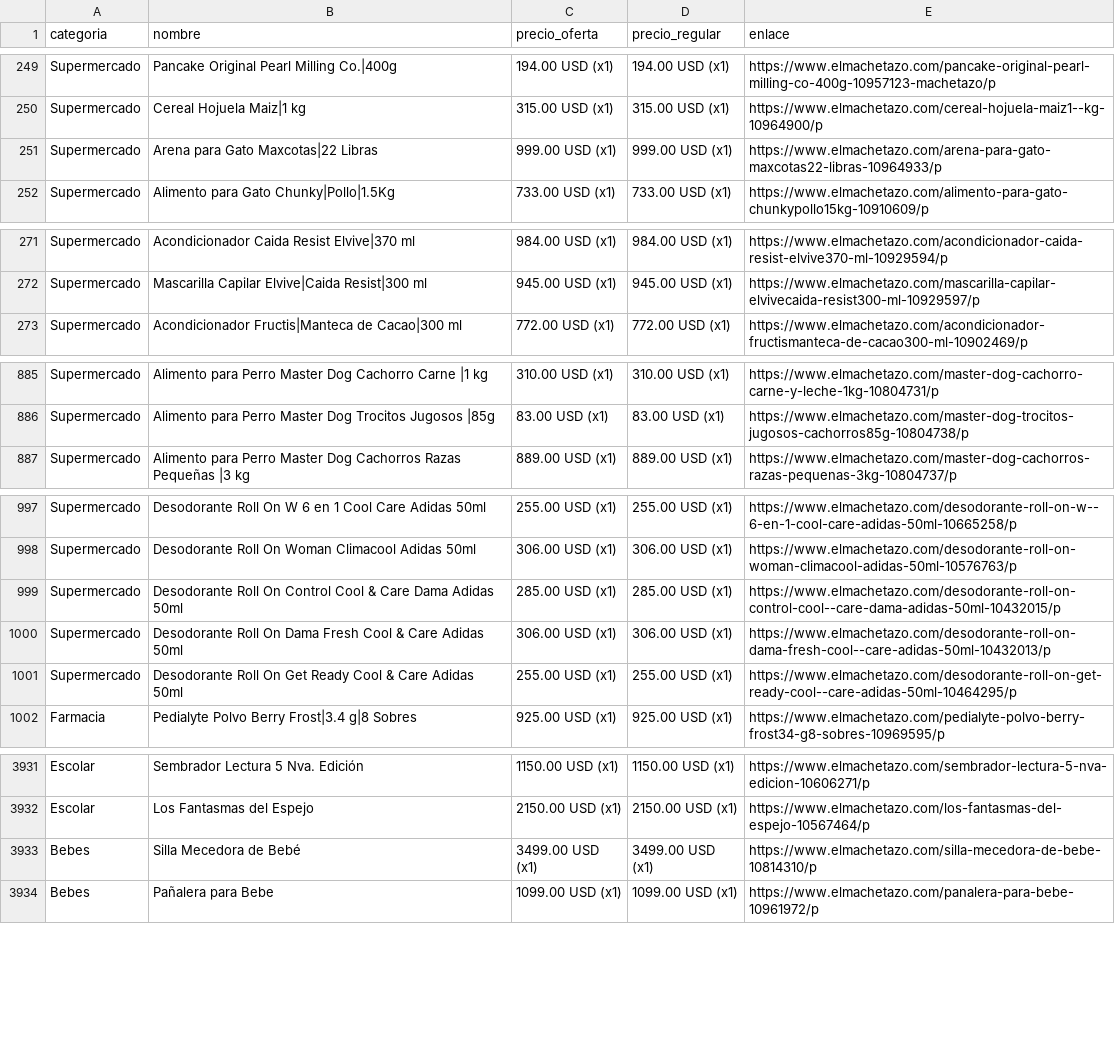
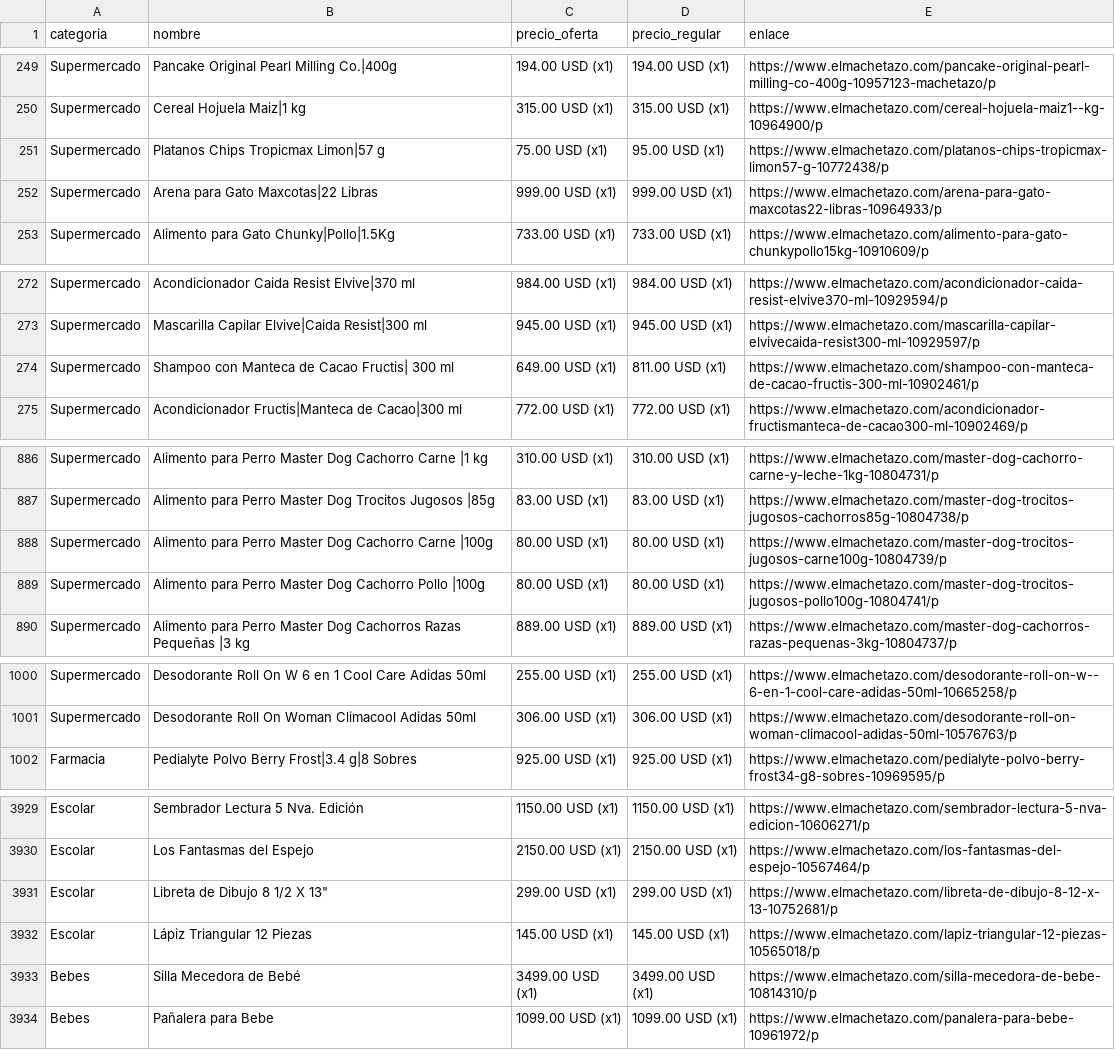
Before and after one commit to wayan-gg/precios, a CSV file: data/machetazo.csv, drawn as a sheet; only a part is shown, gaps mark what is left out; the diff covers the shown part only.

```diff
--- a/data/machetazo.csv
+++ b/data/machetazo.csv
@@ -250,2 +250,3 @@ Supermercado,Pancake Original Pearl Milling Co.|400g,194.00 USD (x1),194.00 USD
 Supermercado,Cereal Hojuela Maiz|1 kg,315.00 USD (x1),315.00 USD (x1),https://www.elmachetazo.com/cereal-hojuela-maiz1--kg-10964900/p
+Supermercado,Platanos Chips Tropicmax Limon|57 g,75.00 USD (x1),95.00 USD (x1),https://www.elmachetazo.com/platanos-chips-tropicmax-limon57-g-10772438/p
 Supermercado,Arena para Gato Maxcotas|22 Libras,999.00 USD (x1),999.00 USD (x1),https://www.elmachetazo.com/arena-para-gato-maxcotas22-libras-10964933/p
@@ -272,2 +273,3 @@ Supermercado,Acondicionador Caida Resist Elvive|370 ml,984.00 USD (x1),984.00 US
 Supermercado,Mascarilla Capilar Elvive|Caida Resist|300 ml,945.00 USD (x1),945.00 USD (x1),https://www.elmachetazo.com/mascarilla-capilar-elvivecaida-resist300-ml-10929597/p
+Supermercado,Shampoo con Manteca de Cacao Fructis| 300 ml,649.00 USD (x1),811.00 USD (x1),https://www.elmachetazo.com/shampoo-con-manteca-de-cacao-fructis-300-ml-10902461/p
 Supermercado,Acondicionador Fructis|Manteca de Cacao|300 ml,772.00 USD (x1),772.00 USD (x1),https://www.elmachetazo.com/acondicionador-fructismanteca-de-cacao300-ml-10902469/p
@@ -886,2 +887,4 @@ Supermercado,Alimento para Perro Master Dog Cachorro Carne |1 kg,310.00 USD (x1)
 Supermercado,Alimento para Perro Master Dog Trocitos Jugosos |85g,83.00 USD (x1),83.00 USD (x1),https://www.elmachetazo.com/master-dog-trocitos-jugosos-cachorros85g-10804738/p
+Supermercado,Alimento para Perro Master Dog Cachorro Carne |100g,80.00 USD (x1),80.00 USD (x1),https://www.elmachetazo.com/master-dog-trocitos-jugosos-carne100g-10804739/p
+Supermercado,Alimento para Perro Master Dog Cachorro Pollo |100g,80.00 USD (x1),80.00 USD (x1),https://www.elmachetazo.com/master-dog-trocitos-jugosos-pollo100g-10804741/p
 Supermercado,Alimento para Perro Master Dog Cachorros Razas Pequeñas |3 kg,889.00 USD (x1),889.00 USD (x1),https://www.elmachetazo.com/master-dog-cachorros-razas-pequenas-3kg-10804737/p
@@ -998,5 +1001,2 @@ Supermercado,Desodorante Roll On W 6 en 1 Cool Care Adidas 50ml,255.00 USD (x1),
 Supermercado,Desodorante Roll On Woman Climacool Adidas 50ml,306.00 USD (x1),306.00 USD (x1),https://www.elmachetazo.com/desodorante-roll-on-woman-climacool-adidas-50ml-10576763/p
-Supermercado,Desodorante Roll On Control Cool & Care Dama Adidas 50ml,285.00 USD (x1),285.00 USD (x1),https://www.elmachetazo.com/desodorante-roll-on-control-cool--care-dama-adidas-50ml-10432015/p
-Supermercado,Desodorante Roll On Dama Fresh Cool & Care Adidas 50ml,306.00 USD (x1),306.00 USD (x1),https://www.elmachetazo.com/desodorante-roll-on-dama-fresh-cool--care-adidas-50ml-10432013/p
-Supermercado,Desodorante Roll On Get Ready Cool & Care Adidas 50ml,255.00 USD (x1),255.00 USD (x1),https://www.elmachetazo.com/desodorante-roll-on-get-ready-cool--care-adidas-50ml-10464295/p
 Farmacia,Pedialyte Polvo Berry Frost|3.4 g|8 Sobres,925.00 USD (x1),925.00 USD (x1),https://www.elmachetazo.com/pedialyte-polvo-berry-frost34-g8-sobres-10969595/p
@@ -3934,2 +3932,4 @@ Escolar,Sembrador Lectura 5 Nva. Edición,1150.00 USD (x1),1150.00 USD (x1),http
 Escolar,Los Fantasmas del Espejo,2150.00 USD (x1),2150.00 USD (x1),https://www.elmachetazo.com/los-fantasmas-del-espejo-10567464/p
+Escolar,"Libreta de Dibujo 8 1/2 X 13""",299.00 USD (x1),299.00 USD (x1),https://www.elmachetazo.com/libreta-de-dibujo-8-12-x-13-10752681/p
+Escolar,Lápiz Triangular 12 Piezas,145.00 USD (x1),145.00 USD (x1),https://www.elmachetazo.com/lapiz-triangular-12-piezas-10565018/p
 Bebes,Silla Mecedora de Bebé,3499.00 USD (x1),3499.00 USD (x1),https://www.elmachetazo.com/silla-mecedora-de-bebe-10814310/p
```
Also changed, not shown: 4 added rows, 7 removed rows and 3 moved rows elsewhere in this file, data/elrey.csv, data/riba_smith.csv, 2 other files.
